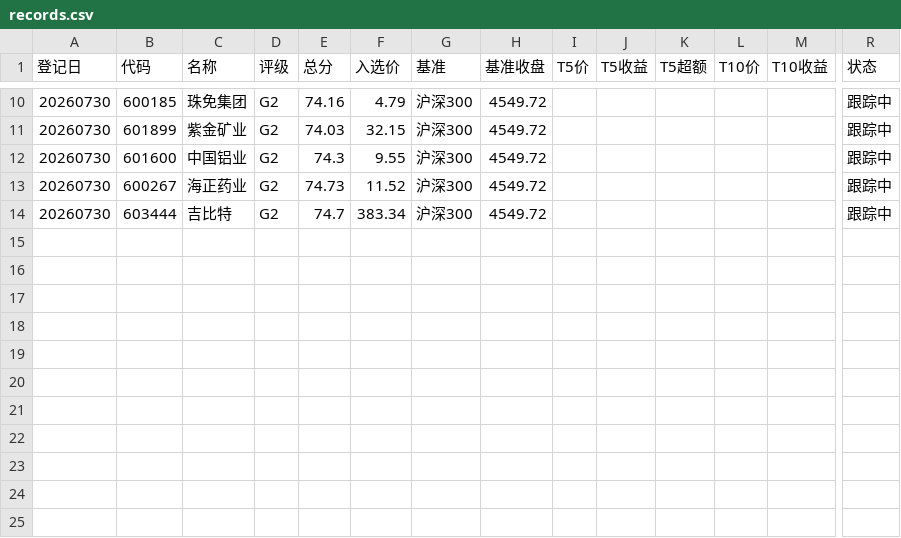
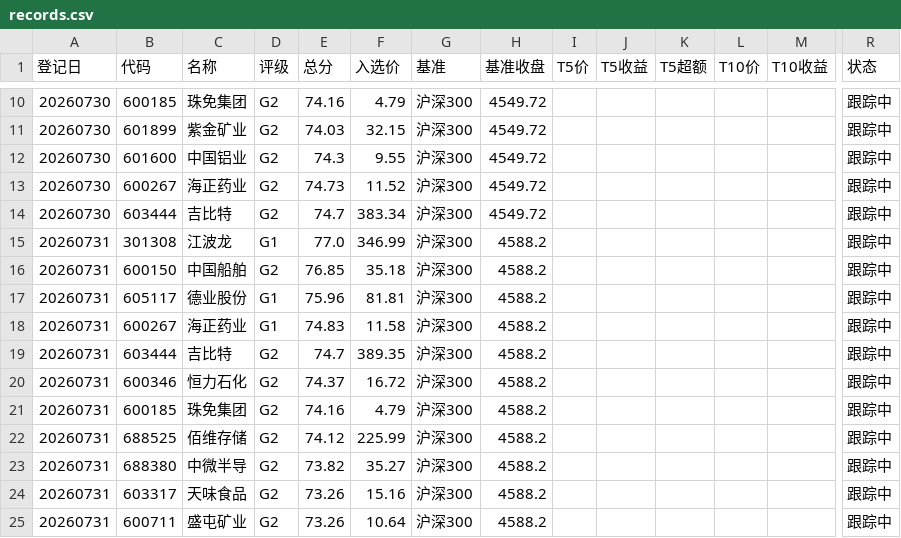
Before and after one commit to yiongq/astock-radar, a CSV file: data/track/records.csv, drawn as a sheet; only a part is shown, gaps mark what is left out; rows hold the shown columns only; the diff names each change by its address in the sheet, - before the commit and + after, or states it on an @@ line.

Commit message:
data update

```diff
--- a/data/track/records.csv
+++ b/data/track/records.csv
+row 15: 20260731 | 301308 | 江波龙 | G1 | 77.0 | 346.99 | 沪深300 | 4588.2 |  |  |  |  |  | 跟踪中
+row 16: 20260731 | 600150 | 中国船舶 | G2 | 76.85 | 35.18 | 沪深300 | 4588.2 |  |  |  |  |  | 跟踪中
+row 17: 20260731 | 605117 | 德业股份 | G1 | 75.96 | 81.81 | 沪深300 | 4588.2 |  |  |  |  |  | 跟踪中
+row 18: 20260731 | 600267 | 海正药业 | G1 | 74.83 | 11.58 | 沪深300 | 4588.2 |  |  |  |  |  | 跟踪中
+row 19: 20260731 | 603444 | 吉比特 | G2 | 74.7 | 389.35 | 沪深300 | 4588.2 |  |  |  |  |  | 跟踪中
+row 20: 20260731 | 600346 | 恒力石化 | G2 | 74.37 | 16.72 | 沪深300 | 4588.2 |  |  |  |  |  | 跟踪中
+row 21: 20260731 | 600185 | 珠免集团 | G2 | 74.16 | 4.79 | 沪深300 | 4588.2 |  |  |  |  |  | 跟踪中
+row 22: 20260731 | 688525 | 佰维存储 | G2 | 74.12 | 225.99 | 沪深300 | 4588.2 |  |  |  |  |  | 跟踪中
+row 23: 20260731 | 688380 | 中微半导 | G2 | 73.82 | 35.27 | 沪深300 | 4588.2 |  |  |  |  |  | 跟踪中
+row 24: 20260731 | 603317 | 天味食品 | G2 | 73.26 | 15.16 | 沪深300 | 4588.2 |  |  |  |  |  | 跟踪中
+row 25: 20260731 | 600711 | 盛屯矿业 | G2 | 73.26 | 10.64 | 沪深300 | 4588.2 |  |  |  |  |  | 跟踪中
```
Also changed, not shown: data/latest/indices.csv, data/latest/yjbb_base.csv, 11 other files.
